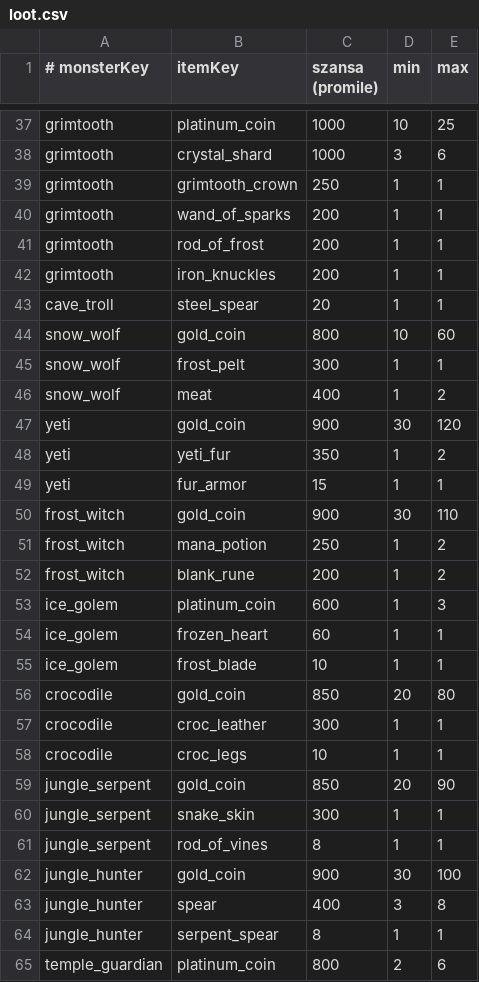
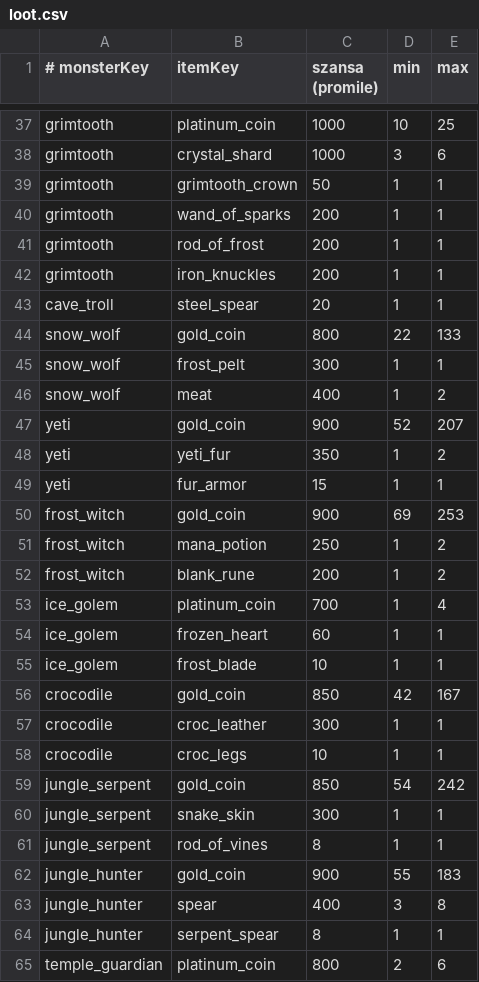
Before and after one commit to fawizja/Pixel, a CSV file: shared/src/main/resources/data/loot.csv, drawn as a sheet; only a part is shown, gaps mark what is left out; the diff covers the shown part only.

```diff
--- a/shared/src/main/resources/data/loot.csv
+++ b/shared/src/main/resources/data/loot.csv
@@ -38,3 +38,3 @@ grimtooth;platinum_coin;1000;10;25
 grimtooth;crystal_shard;1000;3;6
-grimtooth;grimtooth_crown;250;1;1
+grimtooth;grimtooth_crown;50;1;1
 grimtooth;wand_of_sparks;200;1;1
@@ -43,21 +43,21 @@ grimtooth;iron_knuckles;200;1;1
 cave_troll;steel_spear;20;1;1
-snow_wolf;gold_coin;800;10;60
+snow_wolf;gold_coin;800;22;133
 snow_wolf;frost_pelt;300;1;1
 snow_wolf;meat;400;1;2
-yeti;gold_coin;900;30;120
+yeti;gold_coin;900;52;207
 yeti;yeti_fur;350;1;2
 yeti;fur_armor;15;1;1
-frost_witch;gold_coin;900;30;110
+frost_witch;gold_coin;900;69;253
 frost_witch;mana_potion;250;1;2
 frost_witch;blank_rune;200;1;2
-ice_golem;platinum_coin;600;1;3
+ice_golem;platinum_coin;700;1;4
 ice_golem;frozen_heart;60;1;1
 ice_golem;frost_blade;10;1;1
-crocodile;gold_coin;850;20;80
+crocodile;gold_coin;850;42;167
 crocodile;croc_leather;300;1;1
 crocodile;croc_legs;10;1;1
-jungle_serpent;gold_coin;850;20;90
+jungle_serpent;gold_coin;850;54;242
 jungle_serpent;snake_skin;300;1;1
 jungle_serpent;rod_of_vines;8;1;1
-jungle_hunter;gold_coin;900;30;100
+jungle_hunter;gold_coin;900;55;183
 jungle_hunter;spear;400;3;8
```
Also changed, not shown: 2 removed rows and 74 edited cells elsewhere in this file, shared/src/main/resources/data/items.csv, shared/src/main/resources/data/shops.csv, 15 other files.
